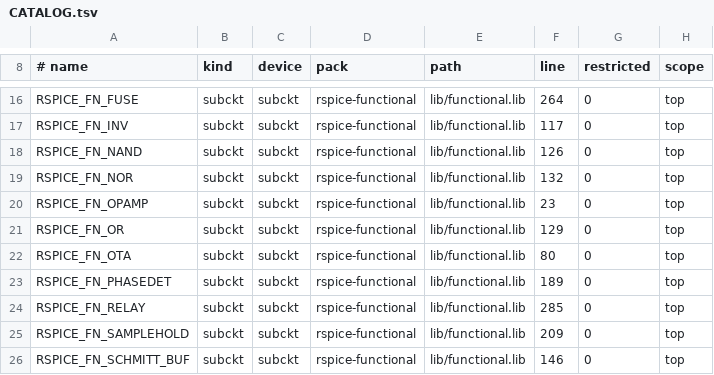
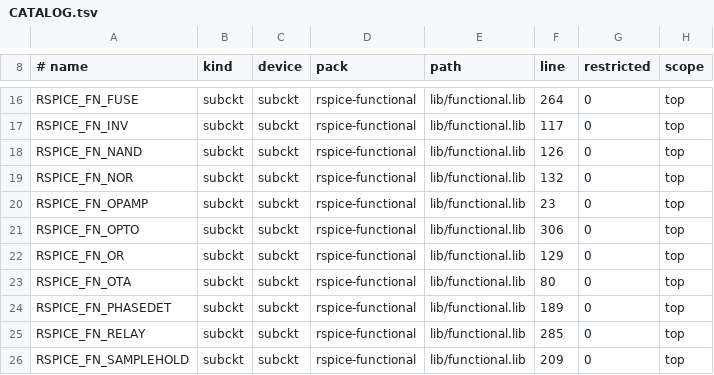
Before and after one commit to JaimeHW/RSpice, a TSV file: models/spice/CATALOG.tsv, drawn as a sheet; only a part is shown, gaps mark what is left out; the shorter side is filled out with more unchanged rows; the diff names each change by its address in the sheet, - before the commit and + after, or states it on an @@ line.

```diff
--- a/models/spice/CATALOG.tsv
+++ b/models/spice/CATALOG.tsv
+row 21: RSPICE_FN_OPTO | subckt | subckt | rspice-functional | lib/functional.lib | 306 | 0 | top
```
Also changed, not shown: models/spice/PACKS.tsv, 9 other files.
